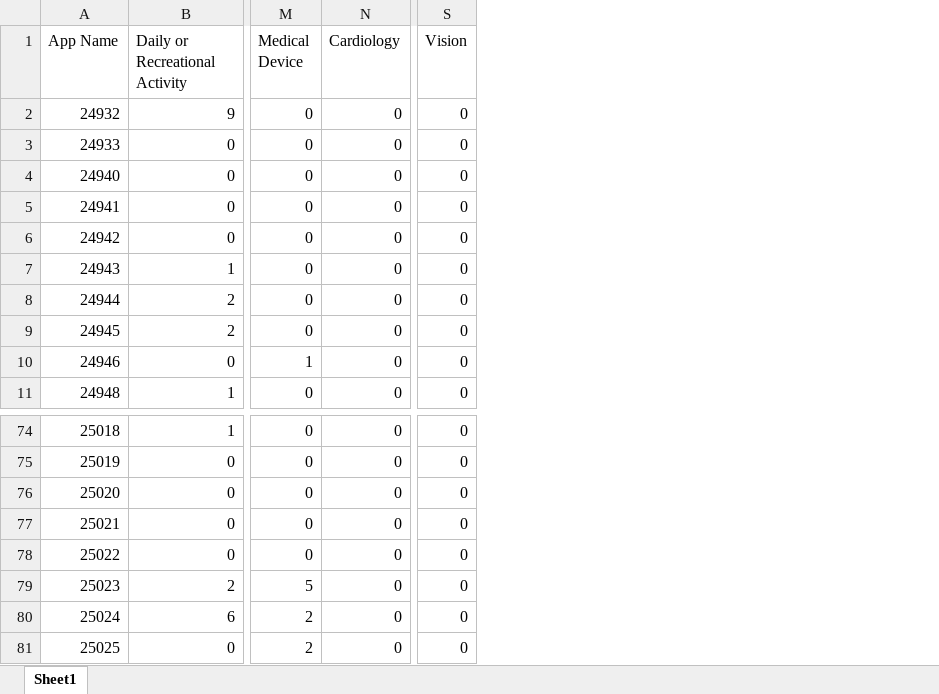
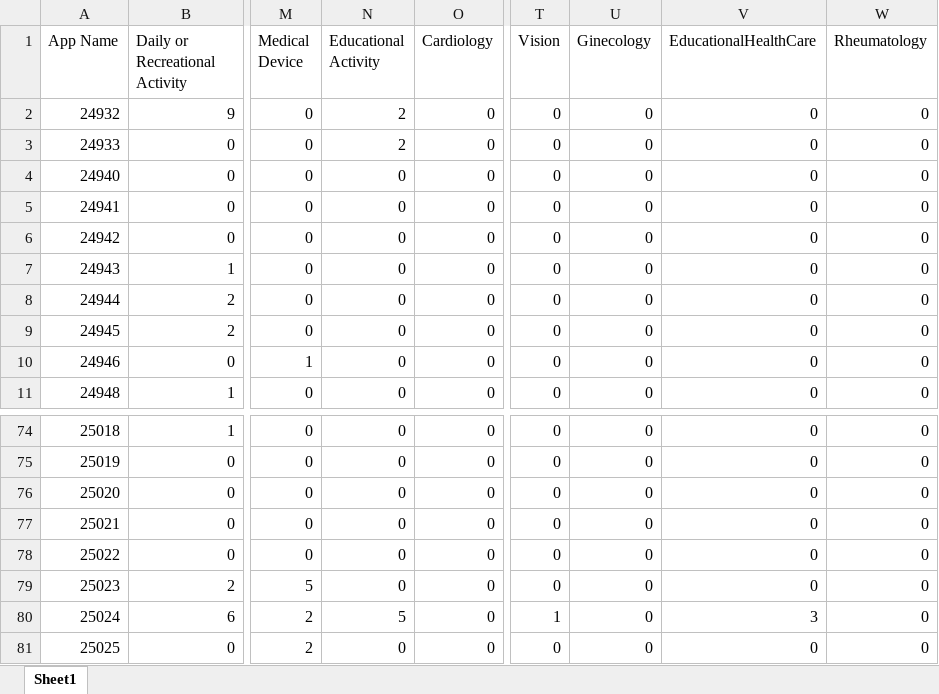
Before and after one commit to luciapolidori/E-Health, an Excel workbook: classificazione.xlsm, sheet Sheet1, drawn as a sheet; only a part is shown, gaps mark what is left out; values as stored, in another font and other column widths than the file's, no borders; addresses are those after the commit; the diff names each change by its address in the sheet, - before the commit and + after, or states it on an @@ line.

Commit message:
Aggiunti databases
ora vengono conteggiati anche i termini nei databases che sono su git e
inoltre la prima colonna estrae l'id con cui è stata metamappata l'app

```diff
--- a/classificazione.xlsm (sheet Sheet1)
+++ b/classificazione.xlsm (sheet Sheet1)
+column N (Educational Activity), rows 2-11: 2 | 2 | 0 | 0 | 0 | 0 | 0 | 0 | 0 | 0; rows 74-81: 0 | 0 | 0 | 0 | 0 | 0 | 5 | 0
+column U (Ginecology), rows 2-11: all 0; rows 74-81: all 0
+column V (EducationalHealthCare), rows 2-11: all 0; rows 74-81: 0 | 0 | 0 | 0 | 0 | 0 | 3 | 0
+column W (Rheumatology), rows 2-11: all 0; rows 74-81: all 0
-T80 (Vision): 0
+T80 (Vision): 1
```
